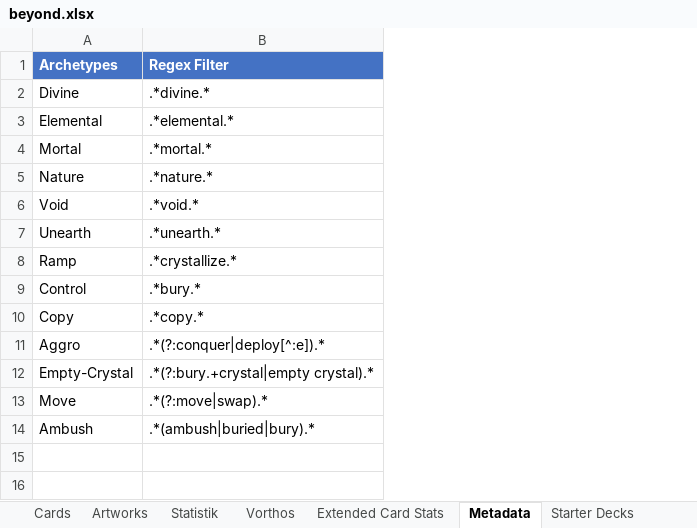
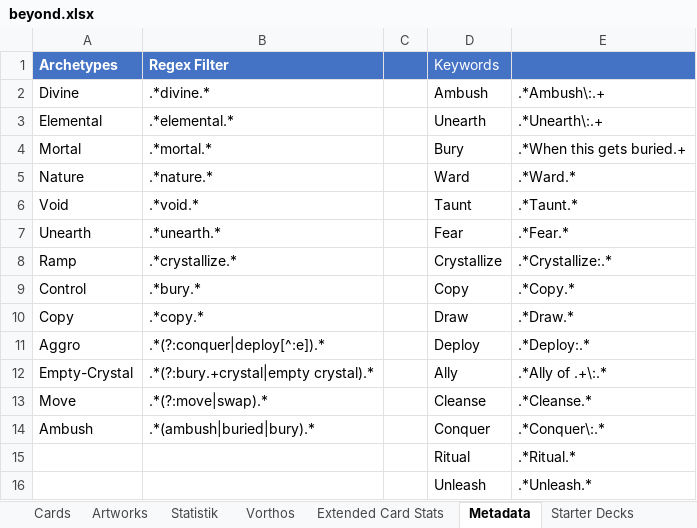
Before and after one commit to nonbiristudios/ShardsOfBeyond-v2, an Excel workbook: card-data/beyond.xlsx, sheet Metadata, drawn as a sheet; values as stored, in another font and other column widths than the file's, no borders; charts and pictures not drawn; the diff names each change by its address in the sheet, - before the commit and + after, or states it on an @@ line.

```diff
--- a/card-data/beyond.xlsx (sheet Metadata)
+++ b/card-data/beyond.xlsx (sheet Metadata)
+column C, empty
+column D (Keywords), rows 2-14: Ambush | Unearth | Bury | Ward | Taunt | Fear | Crystallize | Copy | Draw | Deploy | Ally | Cleanse | Conquer
+column E, rows 2-14: .*Ambush\:.+ | .*Unearth\:.+ | .*When this gets buried.+ | .*Ward.* | .*Taunt.* | .*Fear.* | .*Crystallize:.* | .*Copy.* | .*Draw.* | .*Deploy:.* | .*Ally of .+\:.* | .*Cleanse.* | .*Conquer\:.*
+row 15:  |  |  | Ritual | .*Ritual.*
+row 16:  |  |  | Unleash | .*Unleash.*
```
Also changed, not shown: sheet Statistik, sheet Cards, sheet Extended Card Stats, charts or pictures, 4 other files.
